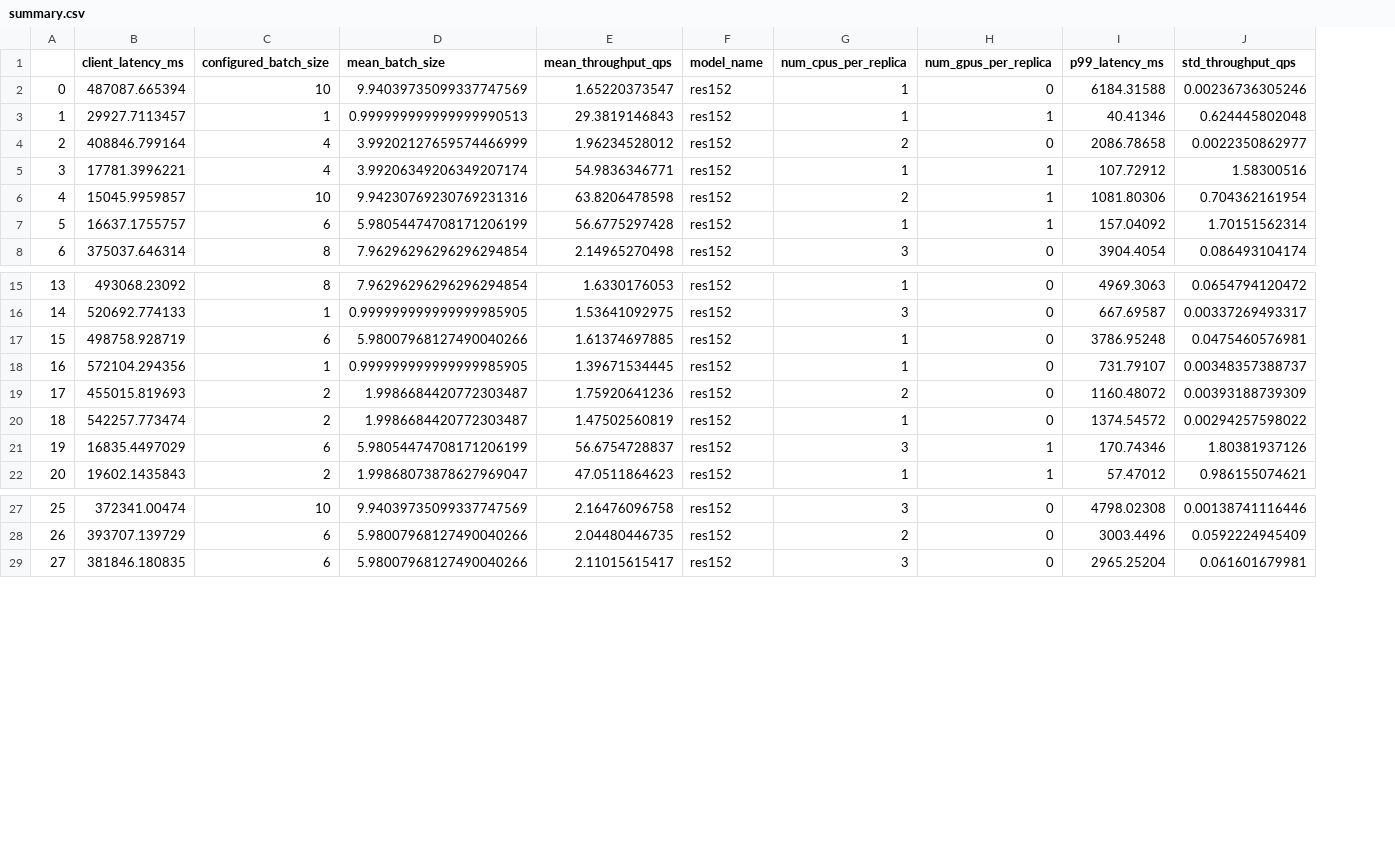
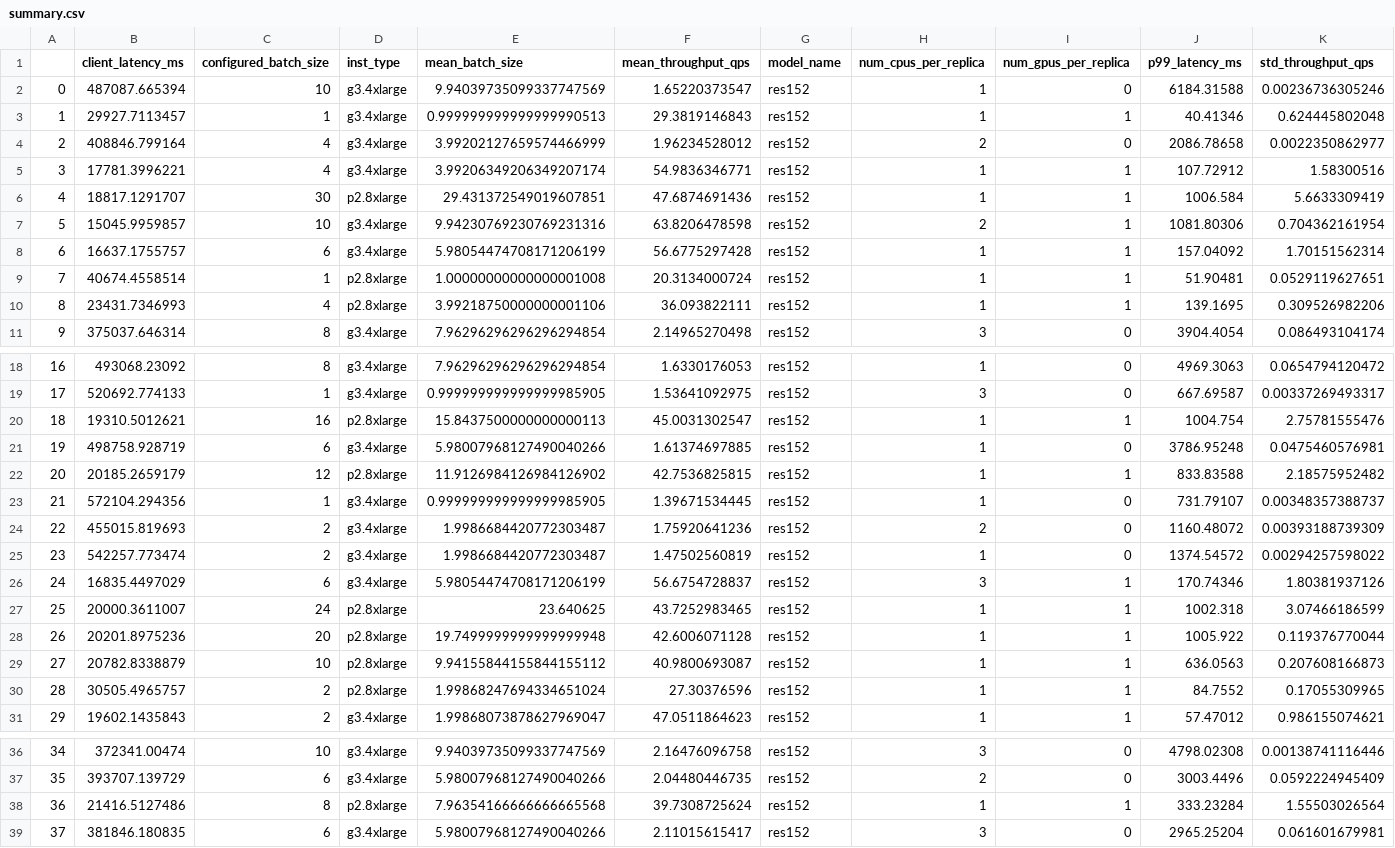
Before and after one commit to dcrankshaw/plots-model-comp-paper, a CSV file: results/single_model_profs/pytorch-res152/summary.csv, drawn as a sheet; only a part is shown, gaps mark what is left out; addresses are those after the commit; the diff covers the shown part only; the diff names each change by its address in the sheet, - before the commit and + after, or states it on an @@ line.

```diff
--- a/results/single_model_profs/pytorch-res152/summary.csv
+++ b/results/single_model_profs/pytorch-res152/summary.csv
+column D (inst_type), rows 2-5: all g3.4xlarge; rows 7-8: g3.4xlarge | g3.4xlarge; row 11: g3.4xlarge; rows 18-19: g3.4xlarge | g3.4xlarge; row 21: g3.4xlarge; rows 23-26: all g3.4xlarge; row 31: g3.4xlarge; rows 36-37: g3.4xlarge | g3.4xlarge; row 39: g3.4xlarge
+row 6: 4 | 18817.1291707 | 30 | p2.8xlarge | 29.431372549019607851 | 47.6874691436 | res152 | 1 | 1 | 1006.584 | 5.6633309419
@@ column A renumbered from row 7 down @@
+row 9: 7 | 40674.4558514 | 1 | p2.8xlarge | 1.00000000000000001008 | 20.3134000724 | res152 | 1 | 1 | 51.90481 | 0.0529119627651
+row 10: 8 | 23431.7346993 | 4 | p2.8xlarge | 3.99218750000000001106 | 36.093822111 | res152 | 1 | 1 | 139.1695 | 0.309526982206
+row 20: 18 | 19310.5012621 | 16 | p2.8xlarge | 15.8437500000000000113 | 45.0031302547 | res152 | 1 | 1 | 1004.754 | 2.75781555476
+row 22: 20 | 20185.2659179 | 12 | p2.8xlarge | 11.9126984126984126902 | 42.7536825815 | res152 | 1 | 1 | 833.83588 | 2.18575952482
+row 27: 25 | 20000.3611007 | 24 | p2.8xlarge | 23.640625 | 43.7252983465 | res152 | 1 | 1 | 1002.318 | 3.07466186599
+row 28: 26 | 20201.8975236 | 20 | p2.8xlarge | 19.7499999999999999948 | 42.6006071128 | res152 | 1 | 1 | 1005.922 | 0.119376770044
+row 29: 27 | 20782.8338879 | 10 | p2.8xlarge | 9.94155844155844155112 | 40.9800693087 | res152 | 1 | 1 | 636.0563 | 0.207608166873
+row 30: 28 | 30505.4965757 | 2 | p2.8xlarge | 1.99868247694334651024 | 27.30376596 | res152 | 1 | 1 | 84.7552 | 0.17055309965
+row 38: 36 | 21416.5127486 | 8 | p2.8xlarge | 7.96354166666666665568 | 39.7308725624 | res152 | 1 | 1 | 333.23284 | 1.55503026564
```
Also changed, not shown: 1 added row elsewhere in this file, results/single_model_profs/elastic-net/summary.csv, results/single_model_profs/lgbm/summary.csv, 8 other files.
